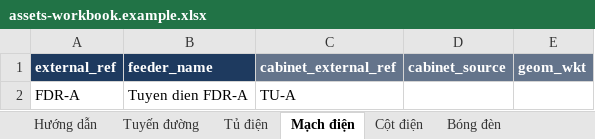
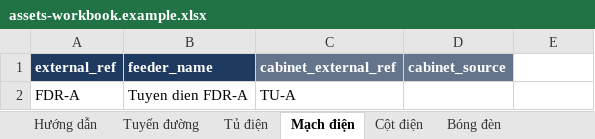
Before and after one commit to LuxMapLabs/luxmap_backend, an Excel workbook: docs/templates/assets-workbook.example.xlsx, sheet Mạch điện, drawn as a sheet; values as stored, in another font and other column widths than the file's, no borders; the diff names each change by its address in the sheet, - before the commit and + after, or states it on an @@ line.

Commit message:
fix(assets): drop feeder route from the asset workbook
Nothing draws feeder.geom: the cabinet diagram is built from the cabinet
and the poles along their roads. A route typed into the "Mạch điện" sheet
was stored and never seen, and the export wrote it back out.

- WB-21: the feeder sheet has no geom_wkt in the template or the export.
  A populated column is the WB-14 header error; a blank one from an older
  export is ignored and the stored route is kept.
- FEEDER-GEOM-1: the API fields, CSV import and DB column stay (CAB-2);
  the OpenAPI descriptions now say the route is stored only.

```diff
--- a/docs/templates/assets-workbook.example.xlsx (sheet Mạch điện)
+++ b/docs/templates/assets-workbook.example.xlsx (sheet Mạch điện)
-E1: geom_wkt
+E1: (empty)
-E1 fill: #64748B
+E1 fill: none
```
Also changed, not shown: sheet Hướng dẫn, docs/templates/assets-workbook.xlsx, 12 other files.
